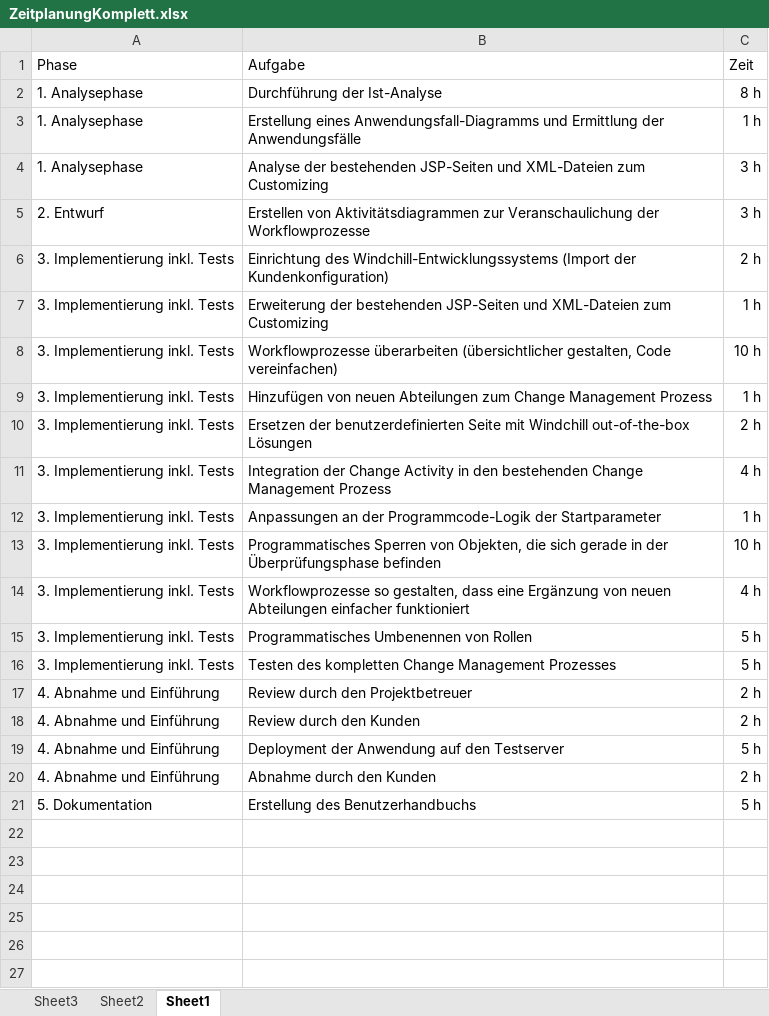
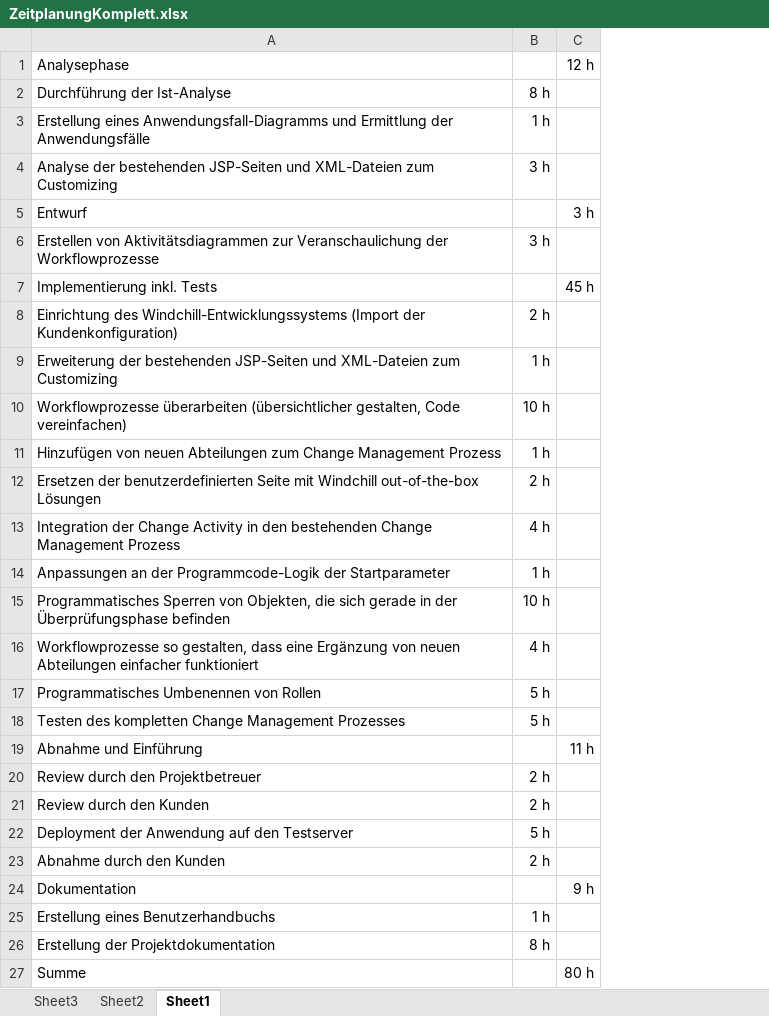
Before and after one commit to j551n-ncloud/doku, an Excel workbook: Tabellen/ZeitplanungKomplett.xlsx, sheet Sheet1, drawn as a sheet; values as stored, in another font and other column widths than the file's, no borders; table styles not drawn; removed rows and columns are numbered as before the commit, all else as after; the diff names each change by its address in the sheet, - before the commit and + after, or states it on an @@ line.

```diff
--- a/Tabellen/ZeitplanungKomplett.xlsx (sheet Sheet1)
+++ b/Tabellen/ZeitplanungKomplett.xlsx (sheet Sheet1)
-column A, rows 2-20: 1. Analysephase | 1. Analysephase | 1. Analysephase | 2. Entwurf | 3. Implementierung inkl. Tests | 3. Implementierung inkl. Tests | 3. Implementierung inkl. Tests | 3. Implementierung inkl. Tests | 3. Implementierung inkl. Tests | 3. Implementierung inkl. Tests | 3. Implementierung inkl. Tests | 3. Implementierung inkl. Tests | 3. Implementierung inkl. Tests | 3. Implementierung inkl. Tests | 3. Implementierung inkl. Tests | 4. Abnahme und Einführung | 4. Abnahme und Einführung | 4. Abnahme und Einführung | 4. Abnahme und Einführung
+column C, empty
-row 1: Phase | Aufgabe | Zeit
+row 1: Analysephase |  | 12 h
+row 5: Entwurf |  | 3 h
+row 7: Implementierung inkl. Tests |  | 45 h
+row 19: Abnahme und Einführung |  | 11 h
-row 21: 5. Dokumentation | Erstellung des Benutzerhandbuchs | 5 h
+row 24: Dokumentation |  | 9 h
+row 25: Erstellung eines Benutzerhandbuchs | 1 h
+row 26: Erstellung der Projektdokumentation | 8 h
+row 27: Summe |  | 80 h
```
Also changed, not shown: 8 other files.
